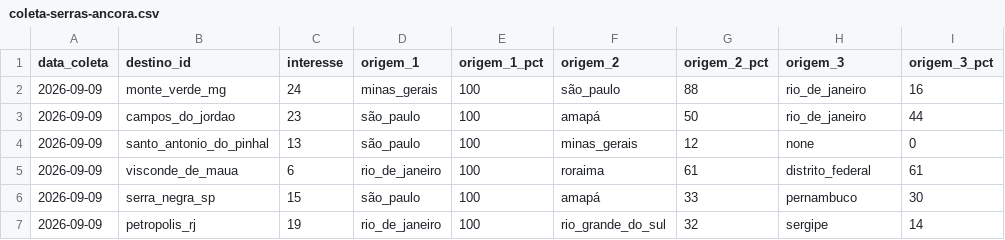
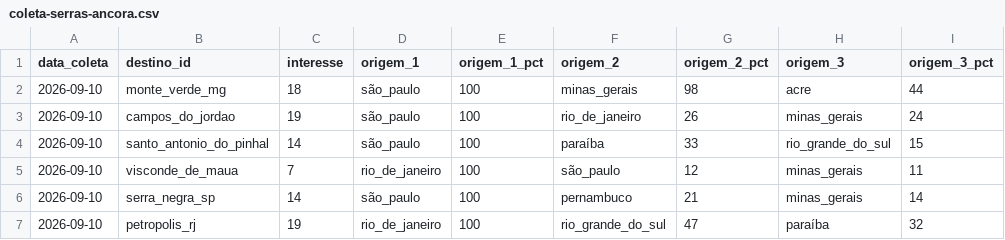
Before and after one commit to LIEZIOABR/pulse-amazonia, a CSV file: coleta-serras-ancora.csv, drawn as a sheet; only a part is shown; the diff covers the shown part only.

```diff
--- a/coleta-serras-ancora.csv
+++ b/coleta-serras-ancora.csv
@@ -1,7 +1,7 @@
 data_coleta,destino_id,interesse,origem_1,origem_1_pct,origem_2,origem_2_pct,origem_3,origem_3_pct
-2026-09-09,monte_verde_mg,24,minas_gerais,100,são_paulo,88,rio_de_janeiro,16
-2026-09-09,campos_do_jordao,23,são_paulo,100,amapá,50,rio_de_janeiro,44
-2026-09-09,santo_antonio_do_pinhal,13,são_paulo,100,minas_gerais,12,none,0
-2026-09-09,visconde_de_maua,6,rio_de_janeiro,100,roraima,61,distrito_federal,61
-2026-09-09,serra_negra_sp,15,são_paulo,100,amapá,33,pernambuco,30
-2026-09-09,petropolis_rj,19,rio_de_janeiro,100,rio_grande_do_sul,32,sergipe,14
+2026-09-10,monte_verde_mg,18,são_paulo,100,minas_gerais,98,acre,44
+2026-09-10,campos_do_jordao,19,são_paulo,100,rio_de_janeiro,26,minas_gerais,24
+2026-09-10,santo_antonio_do_pinhal,14,são_paulo,100,paraíba,33,rio_grande_do_sul,15
+2026-09-10,visconde_de_maua,7,rio_de_janeiro,100,são_paulo,12,minas_gerais,11
+2026-09-10,serra_negra_sp,14,são_paulo,100,pernambuco,21,minas_gerais,14
+2026-09-10,petropolis_rj,19,rio_de_janeiro,100,rio_grande_do_sul,47,paraíba,32
```
Also changed, not shown: 18 edited cells elsewhere in this file, coleta-serras-concorrentes.csv.
